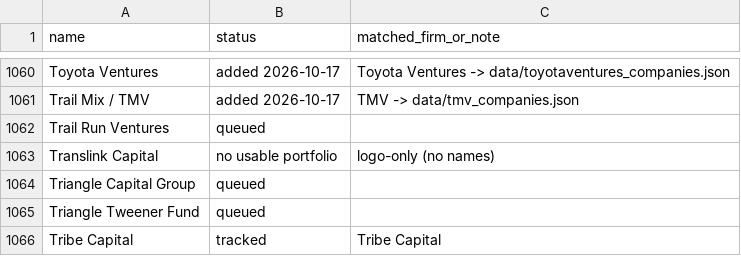
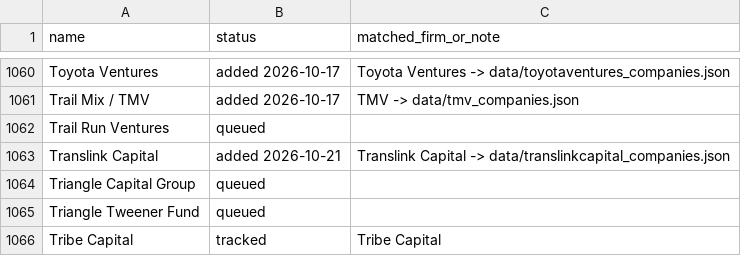
Before and after one commit to michaeleverywhere/vc-comp, a CSV file: data/private_comps_queue.csv, drawn as a sheet; only a part is shown, gaps mark what is left out.

Commit message:
Queue: mark Translink Capital added (2026-10-21 Daily 20, part C)

```diff
--- a/data/private_comps_queue.csv
+++ b/data/private_comps_queue.csv
@@ -1062,3 +1062,3 @@ Trail Mix / TMV,added 2026-10-17,TMV -> data/tmv_companies.json
 Trail Run Ventures,queued,
-Translink Capital,no usable portfolio,logo-only (no names)
+Translink Capital,added 2026-10-21,Translink Capital -> data/translinkcapital_companies.json
 Triangle Capital Group,queued,
```
